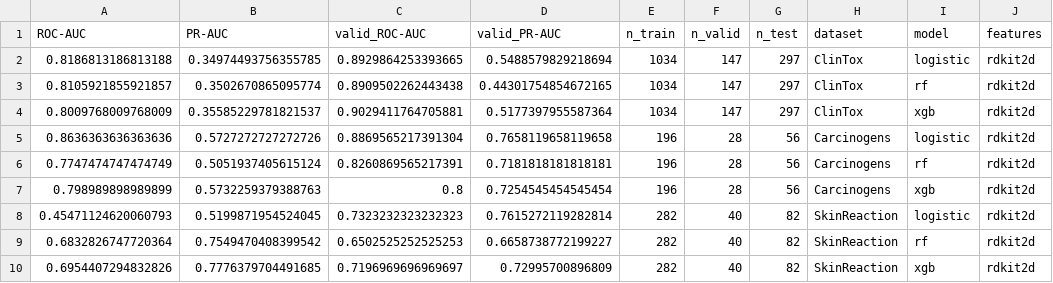
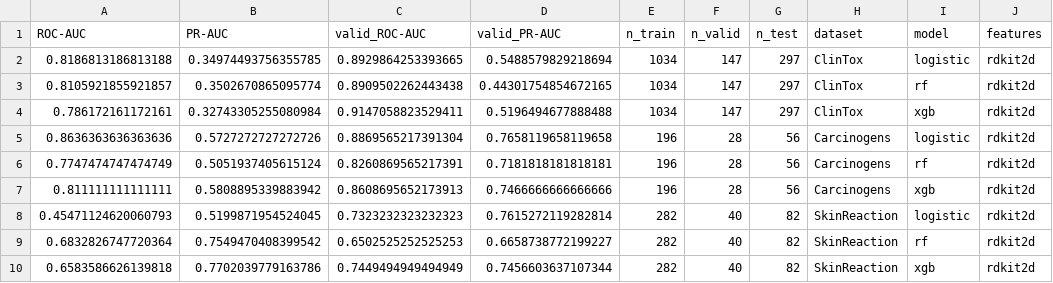
Before and after one commit to angelinatheodosi/drugxai, a CSV file: results_rdkit.csv, drawn as a sheet.

```diff
--- a/results_rdkit.csv
+++ b/results_rdkit.csv
@@ -3,8 +3,8 @@ ROC-AUC,PR-AUC,valid_ROC-AUC,valid_PR-AUC,n_train,n_valid,n_test,dataset,model,f
 0.8105921855921857,0.3502670865095774,0.8909502262443438,0.44301754854672165,1034,147,297,ClinTox,rf,rdkit2d
-0.8009768009768009,0.35585229781821537,0.9029411764705881,0.5177397955587364,1034,147,297,ClinTox,xgb,rdkit2d
+0.786172161172161,0.32743305255080984,0.9147058823529411,0.5196494677888488,1034,147,297,ClinTox,xgb,rdkit2d
 0.8636363636363636,0.5727272727272726,0.8869565217391304,0.7658119658119658,196,28,56,Carcinogens,logistic,rdkit2d
 0.7747474747474749,0.5051937405615124,0.8260869565217391,0.7181818181818181,196,28,56,Carcinogens,rf,rdkit2d
-0.798989898989899,0.5732259379388763,0.8,0.7254545454545454,196,28,56,Carcinogens,xgb,rdkit2d
+0.811111111111111,0.5808895339883942,0.8608695652173913,0.7466666666666666,196,28,56,Carcinogens,xgb,rdkit2d
 0.45471124620060793,0.5199871954524045,0.7323232323232323,0.7615272119282814,282,40,82,SkinReaction,logistic,rdkit2d
 0.6832826747720364,0.7549470408399542,0.6502525252525253,0.6658738772199227,282,40,82,SkinReaction,rf,rdkit2d
-0.6954407294832826,0.7776379704491685,0.7196969696969697,0.72995700896809,282,40,82,SkinReaction,xgb,rdkit2d
+0.6583586626139818,0.7702039779163786,0.7449494949494949,0.7456603637107344,282,40,82,SkinReaction,xgb,rdkit2d
```
Also changed, not shown: results/final_comparison_results.csv, results/final_comparison_table.csv, 3 other files.
